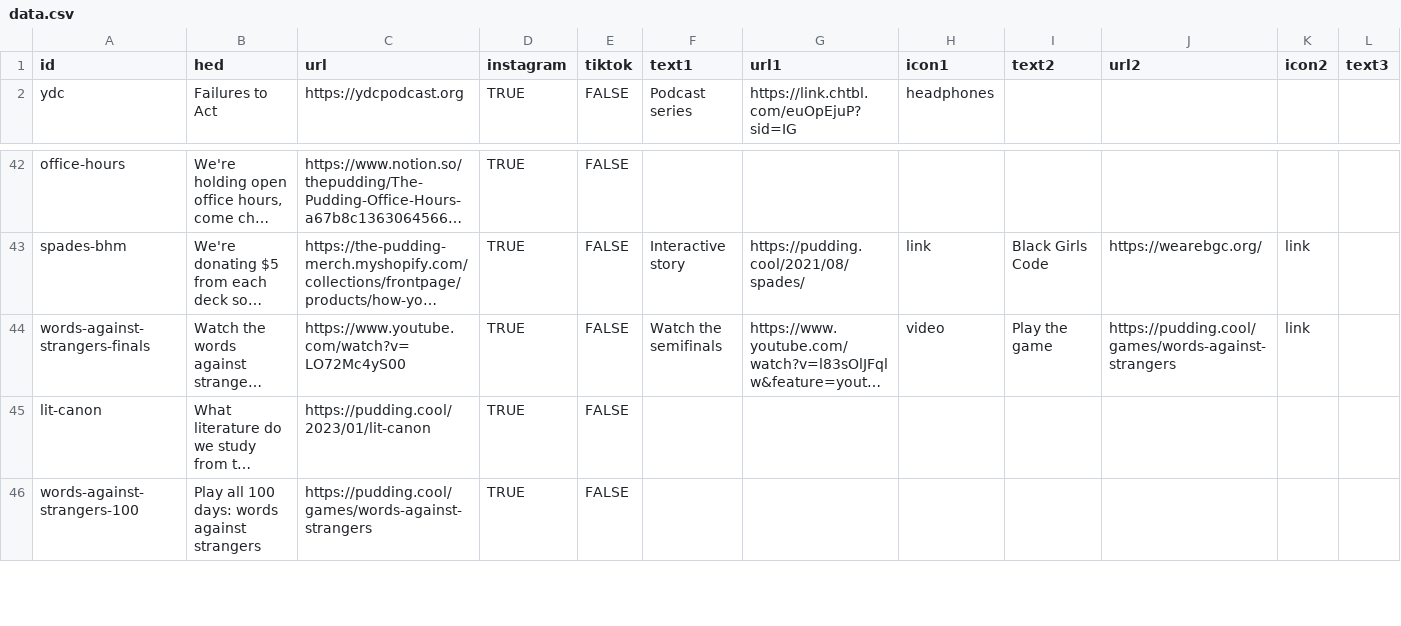
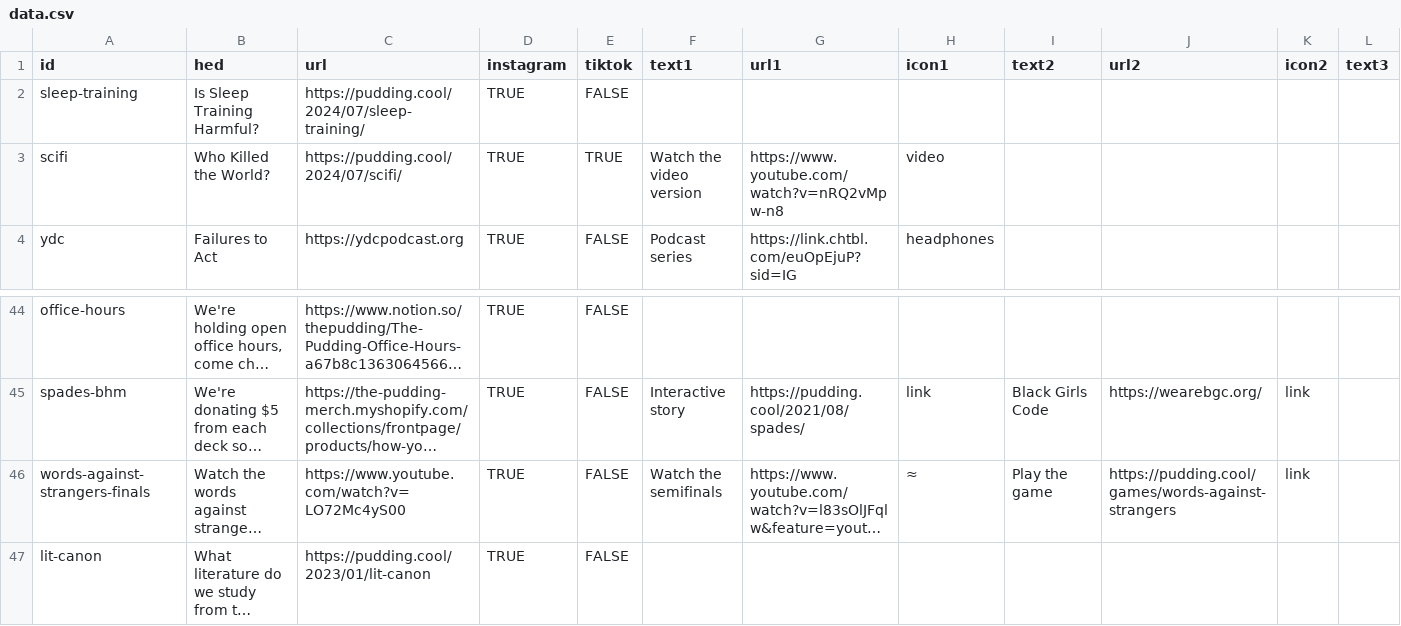
Before and after one commit to the-pudding/ig-links, a CSV file: static/assets/data.csv, drawn as a sheet; only a part is shown, gaps mark what is left out; the shorter side is filled out with more unchanged rows; long unchanged cells end in …; addresses are those after the commit; rows hold the shown columns only; the diff names each change by its address in the sheet, - before the commit and + after, or states it on an @@ line.

Commit message:
added in scifi again and sleep training

```diff
--- a/static/assets/data.csv
+++ b/static/assets/data.csv
+row 2: sleep-training | Is Sleep Training Harmful? | https://pudding.cool/2024/07/sleep-training/ | TRUE | FALSE
+row 3: scifi | Who Killed the World? | https://pudding.cool/2024/07/scifi/ | TRUE | TRUE | Watch the video version | https://www.youtube.com/watch?v=nRQ2vMpw-n8 | video
-H46 (icon1): video
+H46 (icon1): ≈
```
Also changed, not shown: 2 other files.
